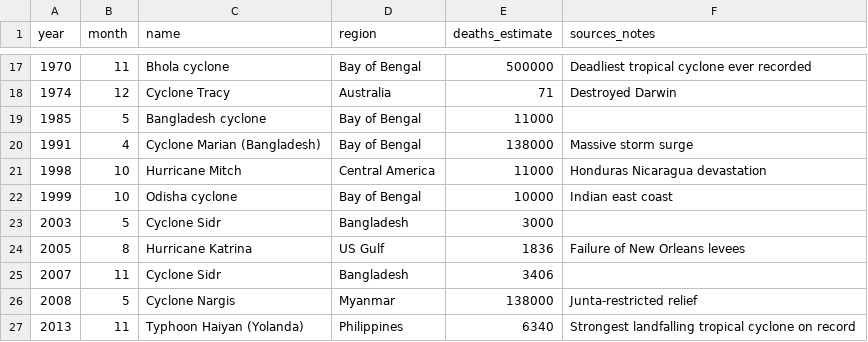
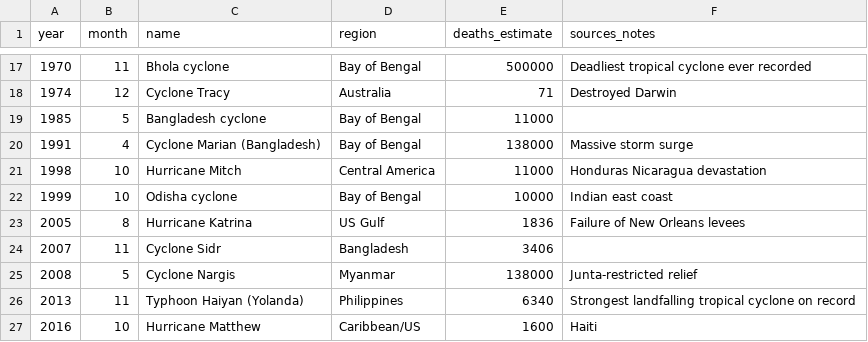
Before and after one commit to Biblejustin/tropical-cyclones, a CSV file: cyclones.csv, drawn as a sheet; only a part is shown, gaps mark what is left out; the shorter side is filled out with more unchanged rows; the diff names each change by its address in the sheet, - before the commit and + after, or states it on an @@ line.

Commit message:
Remove duplicate Sidr entry and refresh selected-catalog diagnostics

```diff
--- a/cyclones.csv
+++ b/cyclones.csv
-row 23: 2003 | 5 | Cyclone Sidr | Bangladesh | 3000
```
Also changed, not shown: 6 other files.
